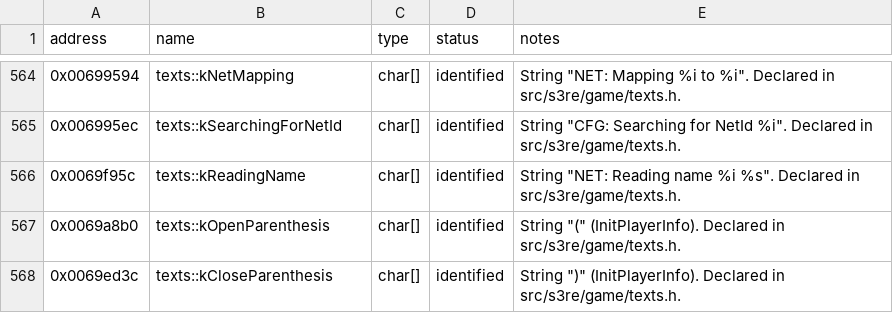
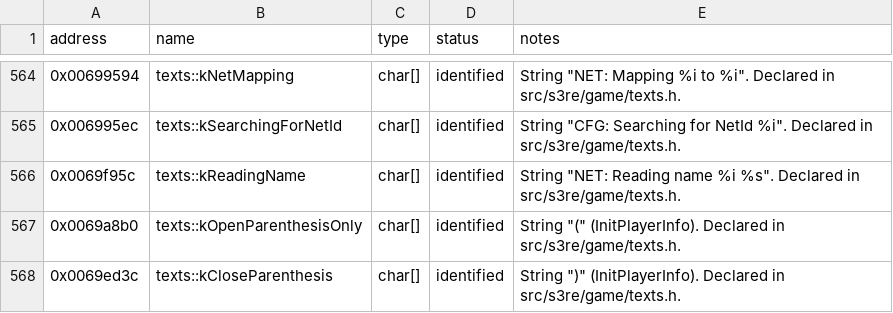
Before and after one commit to OptimusCrime/s3u-reverse, a CSV file: re/globals.csv, drawn as a sheet; only a part is shown, gaps mark what is left out.

```diff
--- a/re/globals.csv
+++ b/re/globals.csv
@@ -566,3 +566,3 @@ address,name,type,status,notes
 0x0069f95c,texts::kReadingName,char[],identified,"String ""NET: Reading name %i %s"". Declared in src/s3re/game/texts.h."
-0x0069a8b0,texts::kOpenParenthesis,char[],identified,"String ""("" (InitPlayerInfo). Declared in src/s3re/game/texts.h."
+0x0069a8b0,texts::kOpenParenthesisOnly,char[],identified,"String ""("" (InitPlayerInfo). Declared in src/s3re/game/texts.h."
 0x0069ed3c,texts::kCloseParenthesis,char[],identified,"String "")"" (InitPlayerInfo). Declared in src/s3re/game/texts.h."
```
Also changed, not shown: 2 other files.
